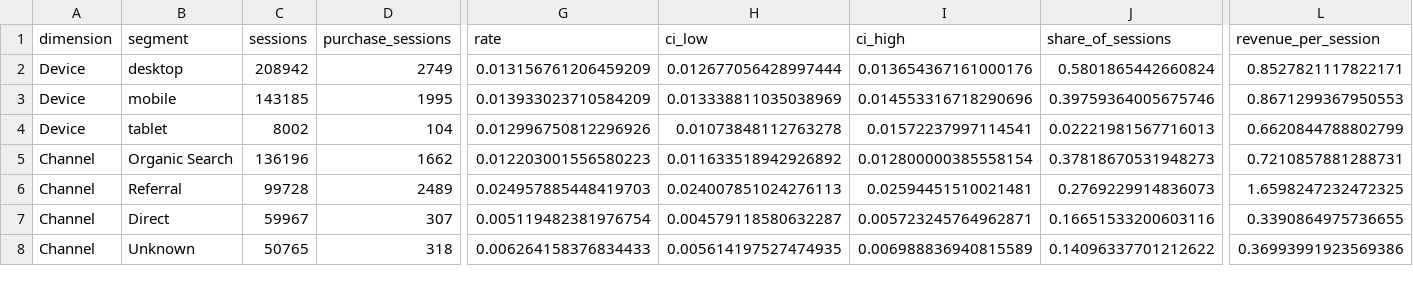
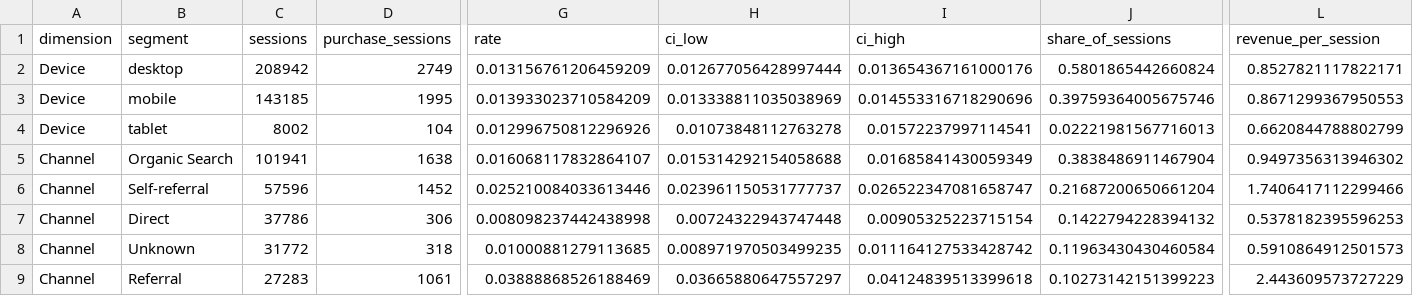
Before and after one commit to johnpaulhadley/Customer-Revenue-Conversion-Analytics-Platform, a CSV file: data/exports/analysis/segment_conversion.csv, drawn as a sheet; only a part is shown, gaps mark what is left out; removed rows and columns are numbered as before the commit, all else as after; rows hold the shown columns only; the diff covers the shown part only; the diff names each change by its address in the sheet, - before the commit and + after, or states it on an @@ line.

```diff
--- a/data/exports/analysis/segment_conversion.csv
+++ b/data/exports/analysis/segment_conversion.csv
-C5 (sessions): 136196
+C5 (sessions): 101941
-D5 (purchase_sessions): 1662
+D5 (purchase_sessions): 1638
-G5 (rate): 0.012203001556580223
+G5 (rate): 0.016068117832864107
-H5 (ci_low): 0.011633518942926892
+H5 (ci_low): 0.015314292154058688
-I5 (ci_high): 0.012800000385558154
+I5 (ci_high): 0.01685841430059349
-J5 (share_of_sessions): 0.37818670531948273
+J5 (share_of_sessions): 0.3838486911467904
-L5 (revenue_per_session): 0.7210857881288731
+L5 (revenue_per_session): 0.9497356313946302
-row 6: Channel | Referral | 99728 | 2489 | 0.024957885448419703 | 0.024007851024276113 | 0.02594451510021481 | 0.2769229914836073 | 1.6598247232472325
+row 6: Channel | Self-referral | 57596 | 1452 | 0.025210084033613446 | 0.023961150531777737 | 0.026522347081658747 | 0.21687200650661204 | 1.7406417112299466
-C7 (sessions): 59967
+C7 (sessions): 37786
-D7 (purchase_sessions): 307
+D7 (purchase_sessions): 306
-G7 (rate): 0.005119482381976754
+G7 (rate): 0.008098237442438998
-H7 (ci_low): 0.004579118580632287
+H7 (ci_low): 0.00724322943747448
-I7 (ci_high): 0.005723245764962871
+I7 (ci_high): 0.00905325223715154
-J7 (share_of_sessions): 0.16651533200603116
+J7 (share_of_sessions): 0.1422794228394132
-L7 (revenue_per_session): 0.3390864975736655
+L7 (revenue_per_session): 0.5378182395596253
-C8 (sessions): 50765
+C8 (sessions): 31772
-G8 (rate): 0.006264158376834433
+G8 (rate): 0.01000881279113685
-H8 (ci_low): 0.005614197527474935
+H8 (ci_low): 0.008971970503499235
-I8 (ci_high): 0.006988836940815589
+I8 (ci_high): 0.011164127533428742
-J8 (share_of_sessions): 0.14096337701212622
+J8 (share_of_sessions): 0.11963430430460584
-L8 (revenue_per_session): 0.36993991923569386
+L8 (revenue_per_session): 0.5910864912501573
+row 9: Channel | Referral | 27283 | 1061 | 0.03888868526188469 | 0.03665880647557297 | 0.04124839513399618 | 0.10273142151399223 | 2.443609573727229
```
Also changed, not shown: 17 edited cells elsewhere in this file, data/exports/analysis/cart_abandonment.csv, data/exports/analysis/order_value_tests.csv, 11 other files.
